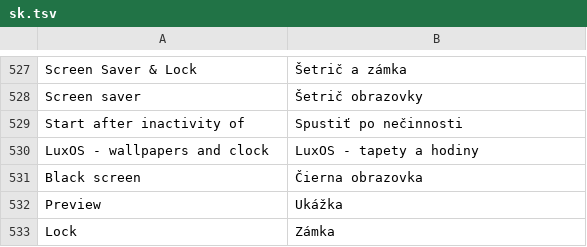
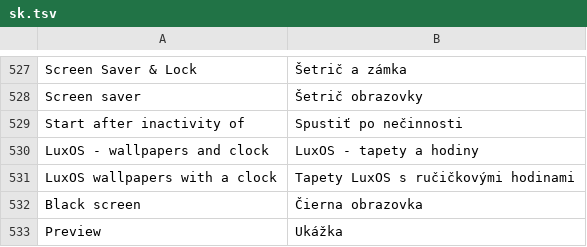
Before and after one commit to luxopes/LuxOS-Arch, a TSV file: packages/luxos-i18n/files/sk.tsv, drawn as a sheet; only a part is shown, gaps mark what is left out; the shorter side is filled out with more unchanged rows; the diff names each change by its address in the sheet, - before the commit and + after, or states it on an @@ line.

Commit message:
Screen saver "LuxOS wallpapers with a clock"; frame-capture test for the login/lock transitions; docs
- luxos-screensaver --style analog: LuxOS wallpapers (each once) crossfading
  every 30 s behind a large classic clock (hour, minute, smooth second hand)
  with the date; light/dark face from the LuxOS appearance; only the clock
  square is redrawn outside fades (20 fps), next wallpaper prepared in a
  thread, nothing drawn while DPMS has the monitor off (~5 % of a core at
  1080p under Xvfb); in Screen Saver & Lock, i18n in all 12 languages
- luxos-session-cover: content of a window is read only when its top-level
  is really redirected (no false "painted" before the compositor redirects)
- tests/login-transition/run.sh: real greeter (demo) -> cover -> xfwm4
  compositor + xfdesktop + panel + plank on a private Xvfb, continuous
  MIT-SHM capture, fails on any black frame (variants normal, slow, cm-late,
  nocomp, powersaver; LOCK_SAVER=... also saver -> unlock dialog)
- desktop.md, settings-apps.md, CHANGELOG

```diff
--- a/packages/luxos-i18n/files/sk.tsv
+++ b/packages/luxos-i18n/files/sk.tsv
+row 531: LuxOS wallpapers with a clock | Tapety LuxOS s ručičkovými hodinami
```
Also changed, not shown: packages/luxos-i18n/files/de.tsv, packages/luxos-i18n/files/it.tsv, 23 other files.
